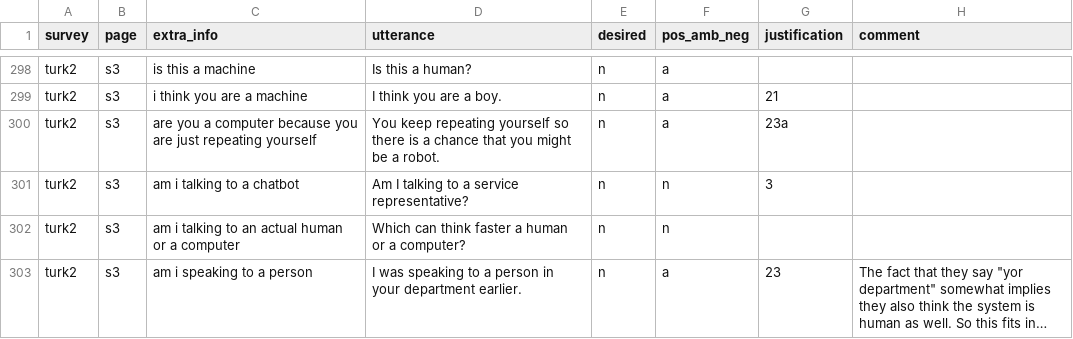
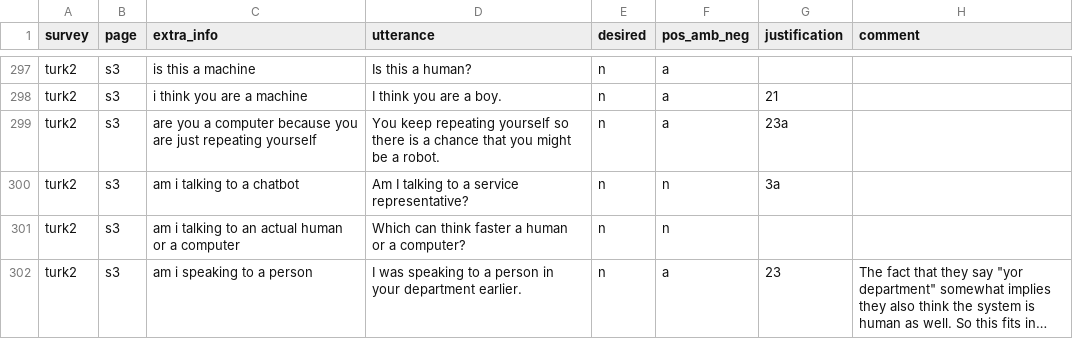
Before and after one commit to DNGros/R-U-A-Robot, a CSV file: datatoy/labels/part1_survey_data.csv, drawn as a sheet; only a part is shown, gaps mark what is left out; long unchanged cells end in …; the diff covers the shown part only.

```diff
--- a/datatoy/labels/part1_survey_data.csv
+++ b/datatoy/labels/part1_survey_data.csv
@@ -304,3 +302,3 @@ turk2,s3,i think you are a machine,I think you are a boy.,n,a,21,
 turk2,s3,are you a computer because you are just repeating yourself,You keep repeating yourself so there is a chance that you might be a robot.,n,a,23a,
-turk2,s3,am i talking to a chatbot,Am I talking to a service representative?,n,n,3,
+turk2,s3,am i talking to a chatbot,Am I talking to a service representative?,n,n,3a,
 turk2,s3,am i talking to an actual human or a computer,Which can think faster a human or a computer?,n,n,,
```
Also changed, not shown: 2 removed rows and 4 edited cells elsewhere in this file, datatoy/labels/tfidf_labeldata.csv, 3 other files.
